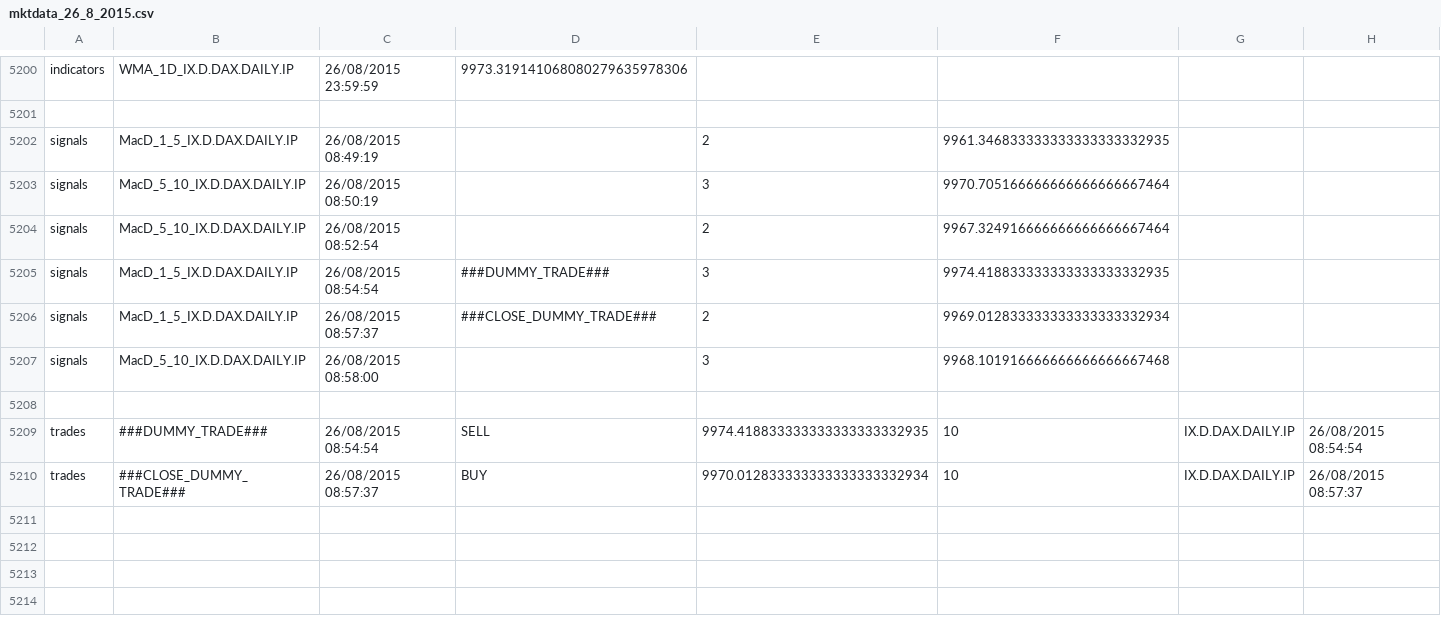
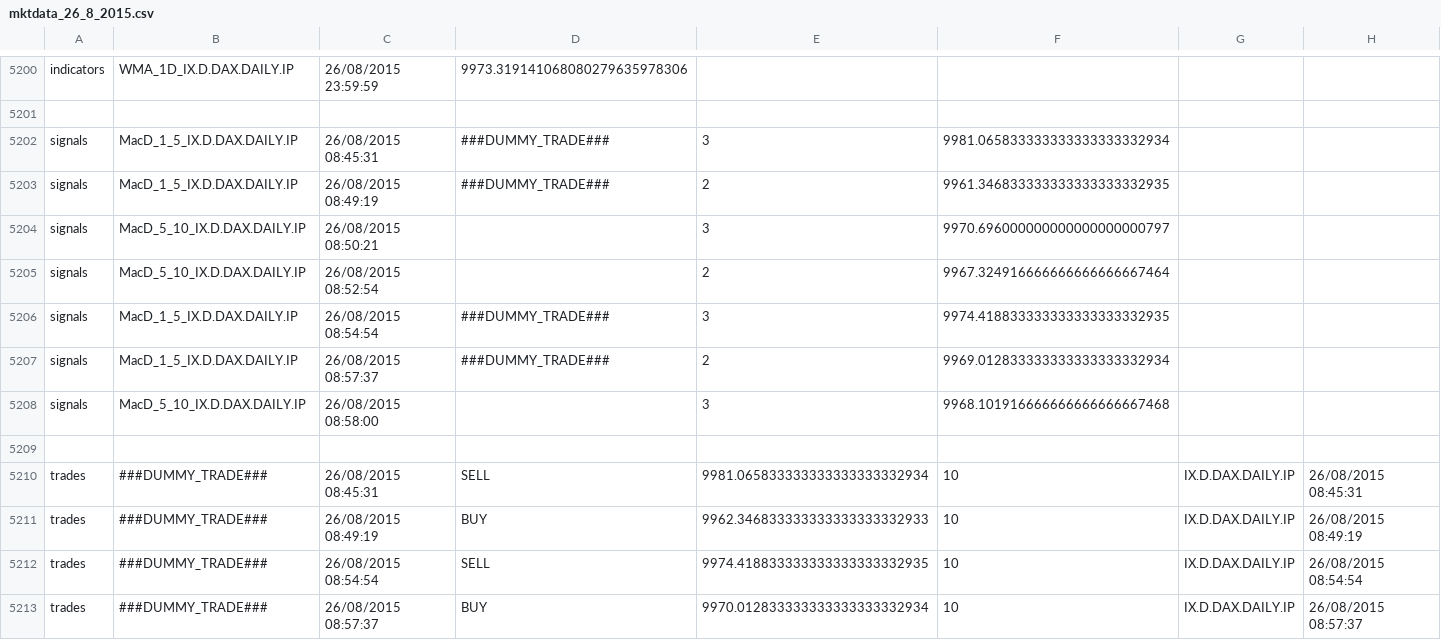
Before and after one commit to JBetser/MiDax, a CSV file: MidaxTester/expected_results/mktdata_26_8_2015.csv, drawn as a sheet; only a part is shown, gaps mark what is left out.

```diff
--- a/MidaxTester/expected_results/mktdata_26_8_2015.csv
+++ b/MidaxTester/expected_results/mktdata_26_8_2015.csv
@@ -5201,10 +5201,13 @@ indicators,WMA_1D_IX.D.DAX.DAILY.IP,26/08/2015 23:59:59,9973.3191410680802796359
 
-signals,MacD_1_5_IX.D.DAX.DAILY.IP,26/08/2015 08:49:19,,2,9961.346833333333333333332935
-signals,MacD_5_10_IX.D.DAX.DAILY.IP,26/08/2015 08:50:19,,3,9970.705166666666666666667464
+signals,MacD_1_5_IX.D.DAX.DAILY.IP,26/08/2015 08:45:31, ###DUMMY_TRADE###,3,9981.065833333333333333332934
+signals,MacD_1_5_IX.D.DAX.DAILY.IP,26/08/2015 08:49:19, ###DUMMY_TRADE###,2,9961.346833333333333333332935
+signals,MacD_5_10_IX.D.DAX.DAILY.IP,26/08/2015 08:50:21,,3,9970.696000000000000000000797
 signals,MacD_5_10_IX.D.DAX.DAILY.IP,26/08/2015 08:52:54,,2,9967.324916666666666666667464
 signals,MacD_1_5_IX.D.DAX.DAILY.IP,26/08/2015 08:54:54, ###DUMMY_TRADE###,3,9974.418833333333333333332935
-signals,MacD_1_5_IX.D.DAX.DAILY.IP,26/08/2015 08:57:37, ###CLOSE_DUMMY_TRADE###,2,9969.012833333333333333332934
+signals,MacD_1_5_IX.D.DAX.DAILY.IP,26/08/2015 08:57:37, ###DUMMY_TRADE###,2,9969.012833333333333333332934
 signals,MacD_5_10_IX.D.DAX.DAILY.IP,26/08/2015 08:58:00,,3,9968.101916666666666666667468
 
+trades,###DUMMY_TRADE###,26/08/2015 08:45:31,SELL,9981.065833333333333333332934,10,IX.D.DAX.DAILY.IP,26/08/2015 08:45:31
+trades,###DUMMY_TRADE###,26/08/2015 08:49:19,BUY,9962.346833333333333333332933,10,IX.D.DAX.DAILY.IP,26/08/2015 08:49:19
 trades,###DUMMY_TRADE###,26/08/2015 08:54:54,SELL,9974.418833333333333333332935,10,IX.D.DAX.DAILY.IP,26/08/2015 08:54:54
-trades,###CLOSE_DUMMY_TRADE###,26/08/2015 08:57:37,BUY,9970.012833333333333333332934,10,IX.D.DAX.DAILY.IP,26/08/2015 08:57:37
+trades,###DUMMY_TRADE###,26/08/2015 08:57:37,BUY,9970.012833333333333333332934,10,IX.D.DAX.DAILY.IP,26/08/2015 08:57:37
```
Also changed, not shown: MidaxTester/expected_results/mktdata_26_8_2015_error.csv, 14 other files.
